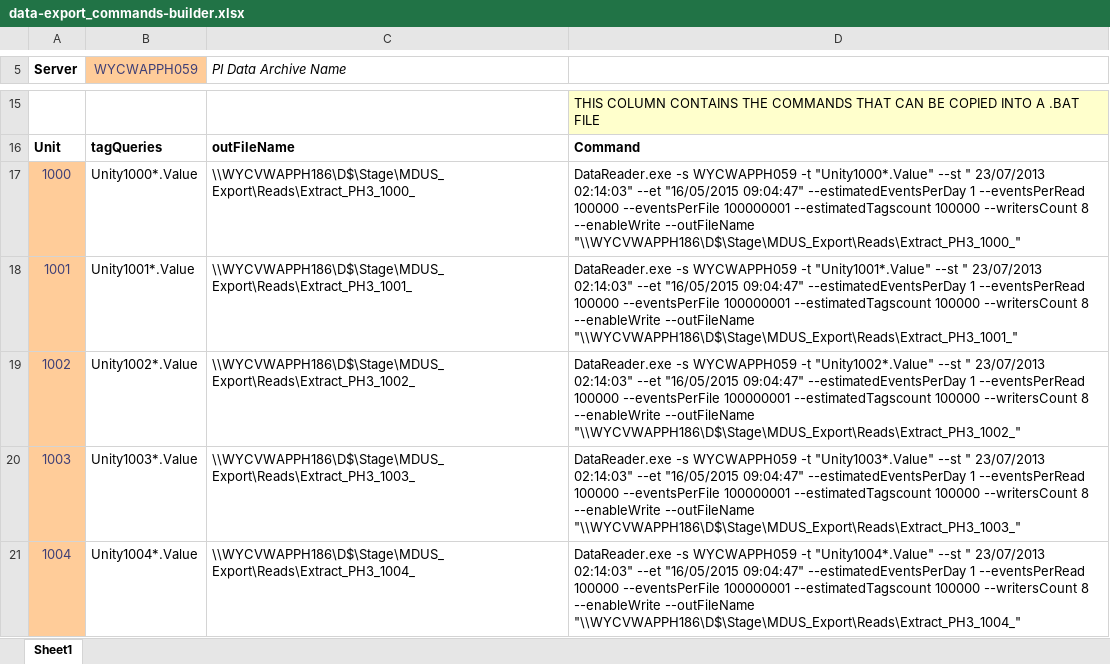
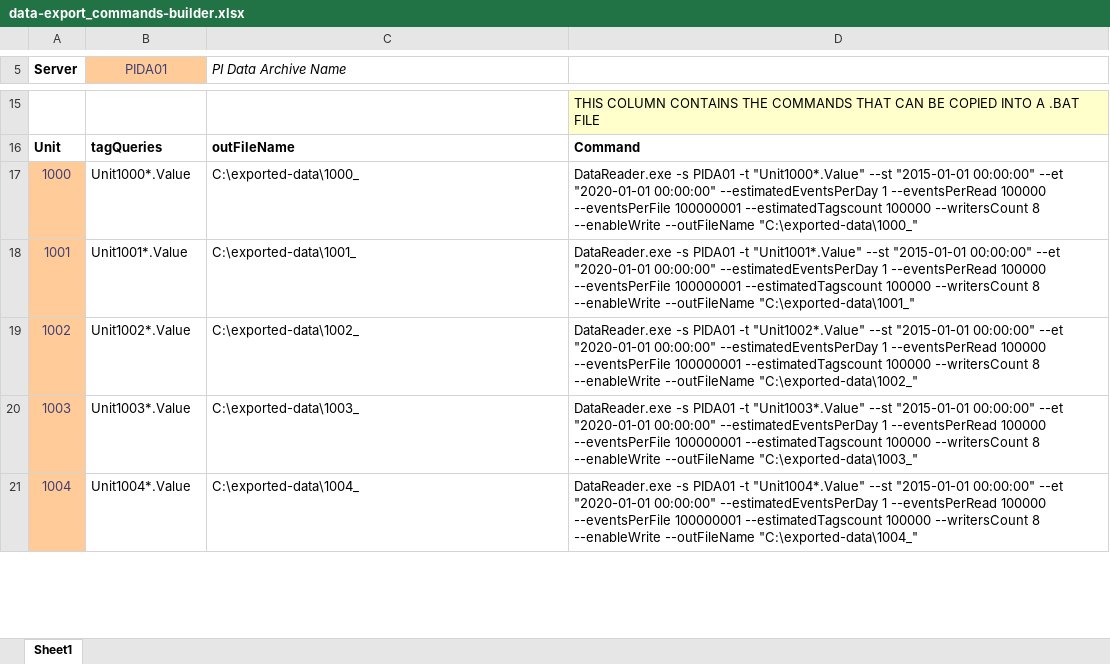
Before and after one commit to pthivierge/data-reader-cmdline, an Excel workbook: data-export_commands-builder.xlsx, sheet Sheet1, drawn as a sheet; only a part is shown, gaps mark what is left out; values as stored, in another font and other column widths than the file's, no borders; the diff covers the shown part only; the diff names each change by its address in the sheet, - before the commit and + after, or states it on an @@ line.

Commit message:
Make the file more generic

```diff
--- a/data-export_commands-builder.xlsx (sheet Sheet1)
+++ b/data-export_commands-builder.xlsx (sheet Sheet1)
-B5: WYCWAPPH059
+B5: PIDA01
-B17 (PIDA01): Unity1000*.Value
+B17 (PIDA01): Unit1000*.Value
-C17 (PI Data Archive Name): \\WYCVWAPPH186\D$\Stage\MDUS_Export\Reads\Extract_PH3_1000_
+C17 (PI Data Archive Name): C:\exported-data\1000_
-D17: DataReader.exe -s WYCWAPPH059 -t "Unity1000*.Value" --st " 23/07/2013 02:14:03" --et "16/05/2015 09:04:47" --estimatedEventsPerDay 1 --eventsPerRead 100000 --eventsPerFile 100000001 --estimatedTagscount 100000 --writersCount 8 --enableWrite --outFileName "\\WYCVWAPPH186\D$\Stage\MDUS_Export\Reads\Extract_PH3_1000_"
+D17: DataReader.exe -s PIDA01 -t "Unit1000*.Value" --st "2015-01-01 00:00:00" --et "2020-01-01 00:00:00" --estimatedEventsPerDay 1 --eventsPerRead 100000 --eventsPerFile 100000001 --estimatedTagscount 100000 --writersCount 8 --enableWrite --outFileName "C:\exported-data\1000_"
-B18 (PIDA01): Unity1001*.Value
+B18 (PIDA01): Unit1001*.Value
-C18 (PI Data Archive Name): \\WYCVWAPPH186\D$\Stage\MDUS_Export\Reads\Extract_PH3_1001_
+C18 (PI Data Archive Name): C:\exported-data\1001_
-D18: DataReader.exe -s WYCWAPPH059 -t "Unity1001*.Value" --st " 23/07/2013 02:14:03" --et "16/05/2015 09:04:47" --estimatedEventsPerDay 1 --eventsPerRead 100000 --eventsPerFile 100000001 --estimatedTagscount 100000 --writersCount 8 --enableWrite --outFileName "\\WYCVWAPPH186\D$\Stage\MDUS_Export\Reads\Extract_PH3_1001_"
+D18: DataReader.exe -s PIDA01 -t "Unit1001*.Value" --st "2015-01-01 00:00:00" --et "2020-01-01 00:00:00" --estimatedEventsPerDay 1 --eventsPerRead 100000 --eventsPerFile 100000001 --estimatedTagscount 100000 --writersCount 8 --enableWrite --outFileName "C:\exported-data\1001_"
-B19 (PIDA01): Unity1002*.Value
+B19 (PIDA01): Unit1002*.Value
-C19 (PI Data Archive Name): \\WYCVWAPPH186\D$\Stage\MDUS_Export\Reads\Extract_PH3_1002_
+C19 (PI Data Archive Name): C:\exported-data\1002_
-D19: DataReader.exe -s WYCWAPPH059 -t "Unity1002*.Value" --st " 23/07/2013 02:14:03" --et "16/05/2015 09:04:47" --estimatedEventsPerDay 1 --eventsPerRead 100000 --eventsPerFile 100000001 --estimatedTagscount 100000 --writersCount 8 --enableWrite --outFileName "\\WYCVWAPPH186\D$\Stage\MDUS_Export\Reads\Extract_PH3_1002_"
+D19: DataReader.exe -s PIDA01 -t "Unit1002*.Value" --st "2015-01-01 00:00:00" --et "2020-01-01 00:00:00" --estimatedEventsPerDay 1 --eventsPerRead 100000 --eventsPerFile 100000001 --estimatedTagscount 100000 --writersCount 8 --enableWrite --outFileName "C:\exported-data\1002_"
-B20 (PIDA01): Unity1003*.Value
+B20 (PIDA01): Unit1003*.Value
-C20 (PI Data Archive Name): \\WYCVWAPPH186\D$\Stage\MDUS_Export\Reads\Extract_PH3_1003_
+C20 (PI Data Archive Name): C:\exported-data\1003_
-D20: DataReader.exe -s WYCWAPPH059 -t "Unity1003*.Value" --st " 23/07/2013 02:14:03" --et "16/05/2015 09:04:47" --estimatedEventsPerDay 1 --eventsPerRead 100000 --eventsPerFile 100000001 --estimatedTagscount 100000 --writersCount 8 --enableWrite --outFileName "\\WYCVWAPPH186\D$\Stage\MDUS_Export\Reads\Extract_PH3_1003_"
+D20: DataReader.exe -s PIDA01 -t "Unit1003*.Value" --st "2015-01-01 00:00:00" --et "2020-01-01 00:00:00" --estimatedEventsPerDay 1 --eventsPerRead 100000 --eventsPerFile 100000001 --estimatedTagscount 100000 --writersCount 8 --enableWrite --outFileName "C:\exported-data\1003_"
-B21 (PIDA01): Unity1004*.Value
+B21 (PIDA01): Unit1004*.Value
-C21 (PI Data Archive Name): \\WYCVWAPPH186\D$\Stage\MDUS_Export\Reads\Extract_PH3_1004_
+C21 (PI Data Archive Name): C:\exported-data\1004_
-D21: DataReader.exe -s WYCWAPPH059 -t "Unity1004*.Value" --st " 23/07/2013 02:14:03" --et "16/05/2015 09:04:47" --estimatedEventsPerDay 1 --eventsPerRead 100000 --eventsPerFile 100000001 --estimatedTagscount 100000 --writersCount 8 --enableWrite --outFileName "\\WYCVWAPPH186\D$\Stage\MDUS_Export\Reads\Extract_PH3_1004_"
+D21: DataReader.exe -s PIDA01 -t "Unit1004*.Value" --st "2015-01-01 00:00:00" --et "2020-01-01 00:00:00" --estimatedEventsPerDay 1 --eventsPerRead 100000 --eventsPerFile 100000001 --estimatedTagscount 100000 --writersCount 8 --enableWrite --outFileName "C:\exported-data\1004_"
```
Also changed, not shown: 68 edited cells elsewhere in this sheet.
